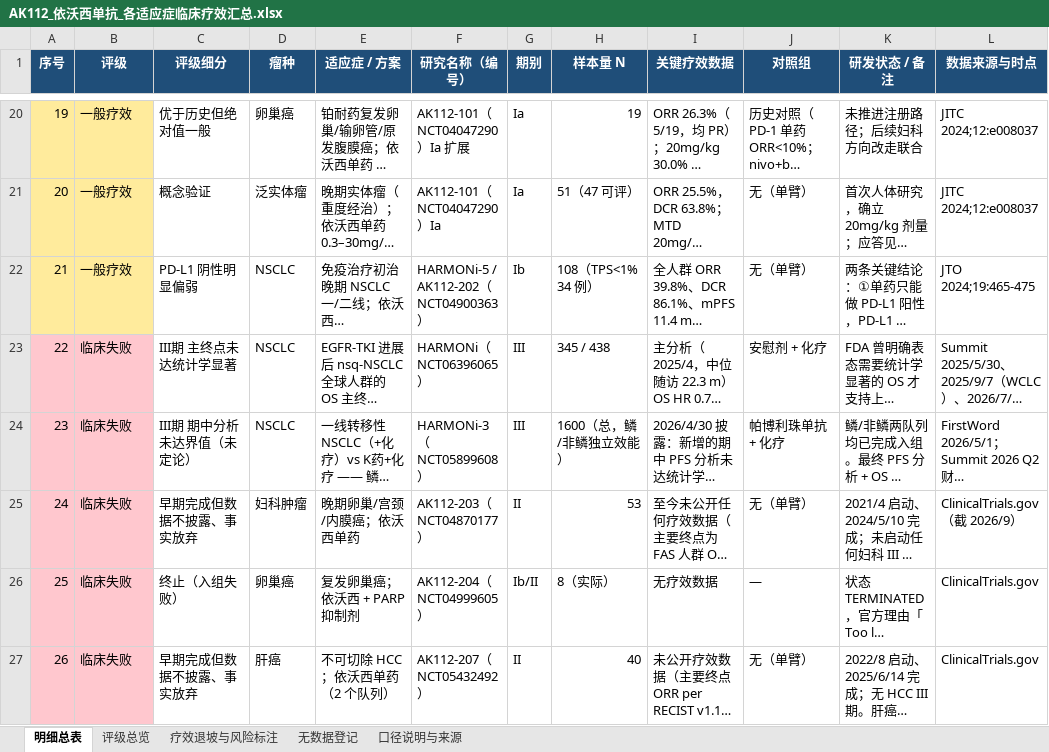
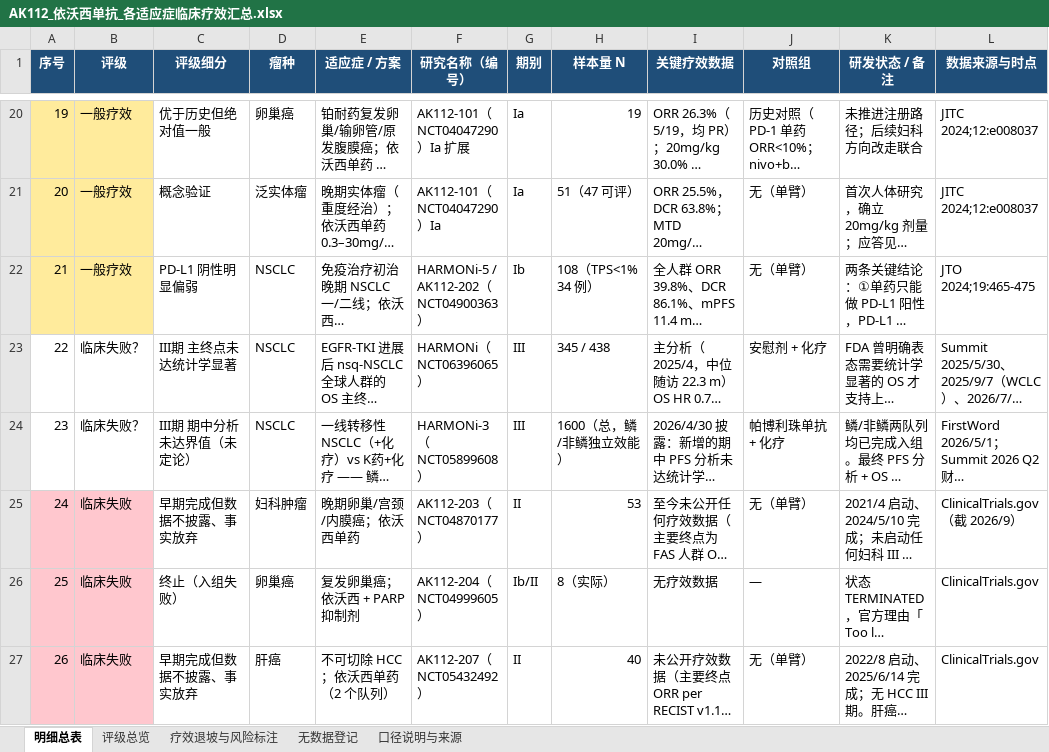
Before and after one commit to ArchKS/Invest, an Excel workbook: 医药/康方/AK112_依沃西单抗_各适应症临床疗效汇总.xlsx, sheet 明细总表, drawn as a sheet; only a part is shown, gaps mark what is left out; long unchanged cells end in …; values as stored, in another font and other column widths than the file's, no borders; the diff names each change by its address in the sheet, - before the commit and + after, or states it on an @@ line.

```diff
--- a/医药/康方/AK112_依沃西单抗_各适应症临床疗效汇总.xlsx (sheet 明细总表)
+++ b/医药/康方/AK112_依沃西单抗_各适应症临床疗效汇总.xlsx (sheet 明细总表)
-A23:B24 fill: #FFC7CE
+A23:B24 fill: none
-B23:B24 (评级): 临床失败
+B23:B24 (评级): 临床失败？
```
Also changed, not shown: 1 other file.
